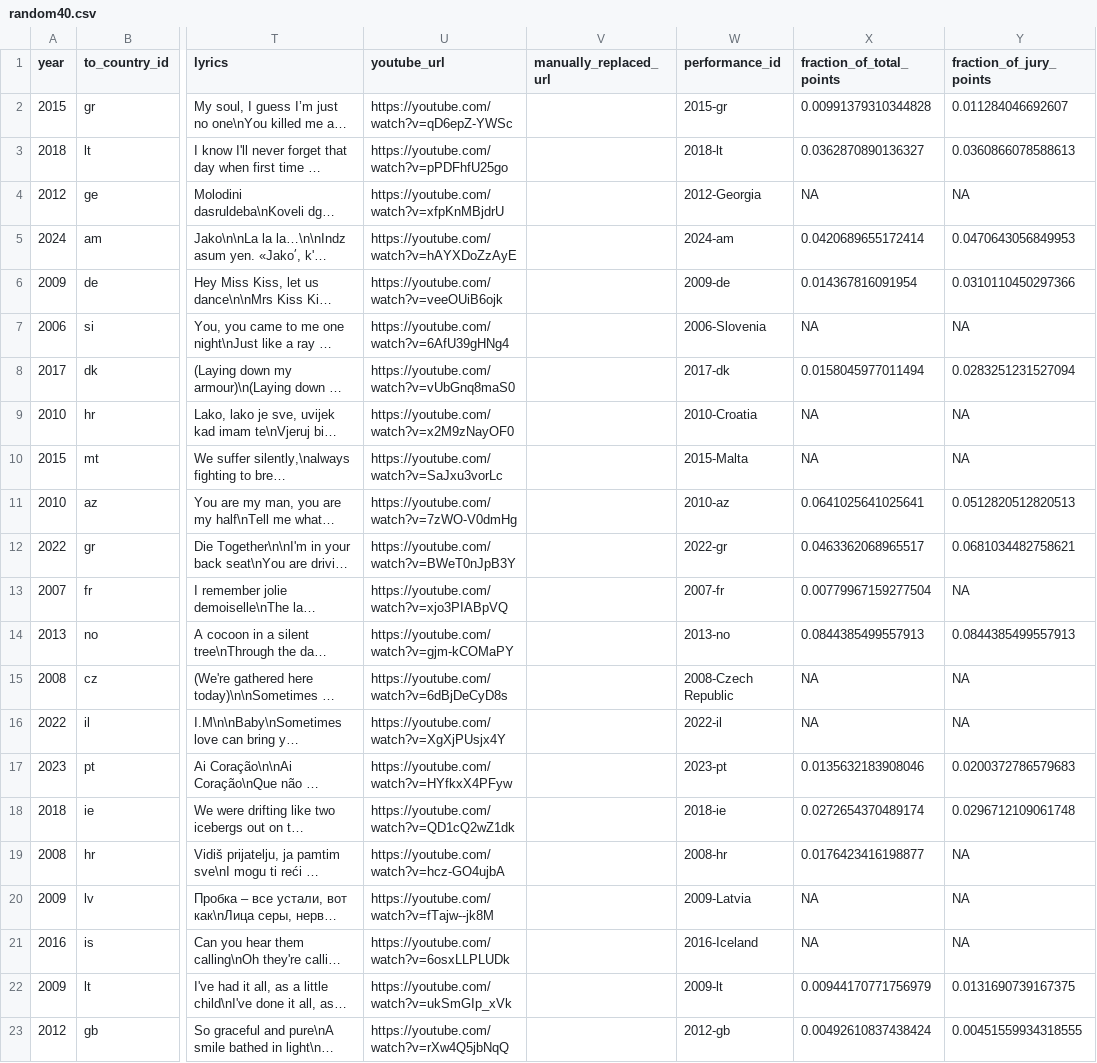
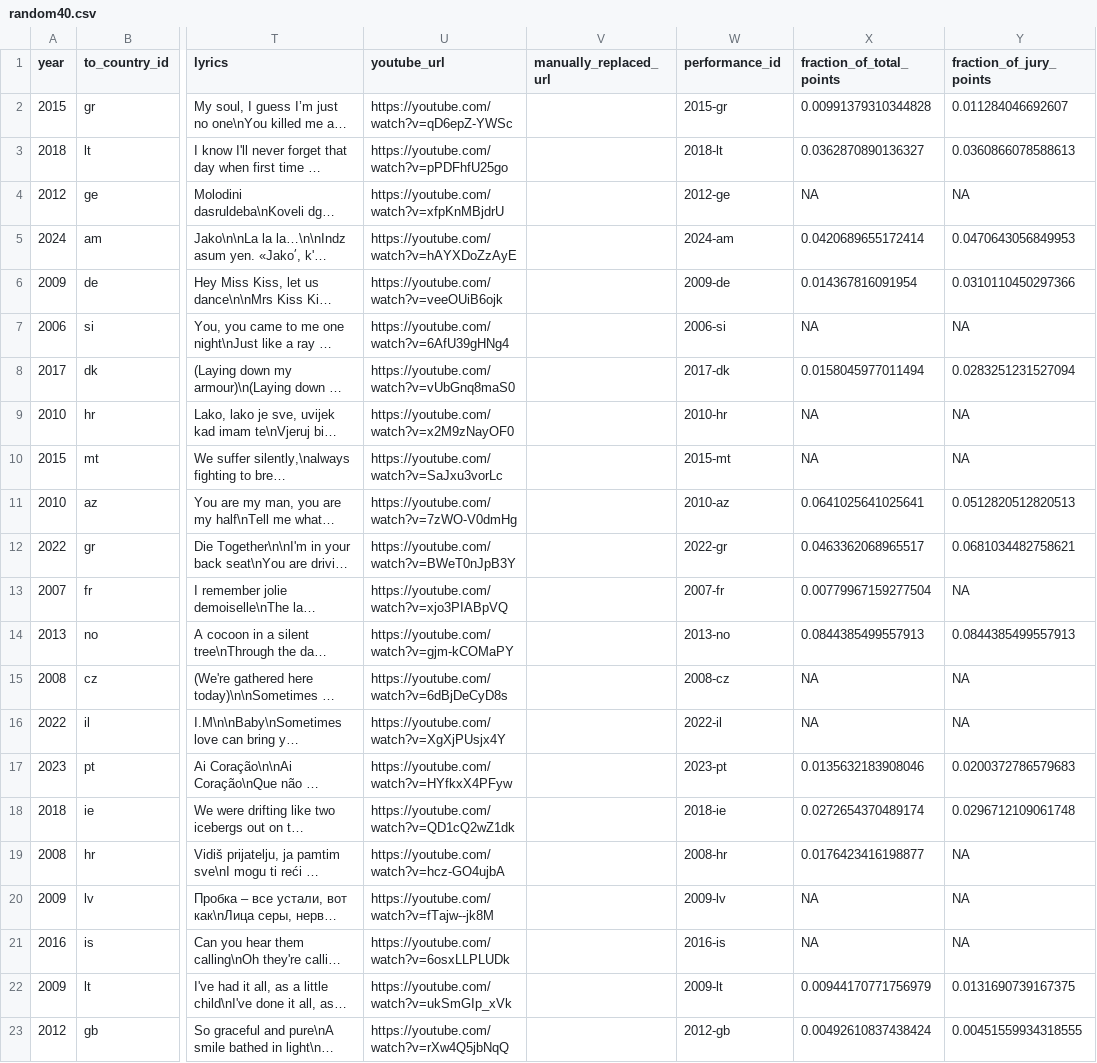
Before and after one commit to dhh2024/eurovision, a CSV file: random40.csv, drawn as a sheet; only a part is shown, gaps mark what is left out; long unchanged cells end in …; the diff covers the shown part only; the diff names each change by its address in the sheet, - before the commit and + after, or states it on an @@ line.

Commit message:
fixed performance ids

```diff
--- a/random40.csv
+++ b/random40.csv
-W4 (performance_id): 2012-Georgia
+W4 (performance_id): 2012-ge
-W7 (performance_id): 2006-Slovenia
+W7 (performance_id): 2006-si
-W9 (performance_id): 2010-Croatia
+W9 (performance_id): 2010-hr
-W10 (performance_id): 2015-Malta
+W10 (performance_id): 2015-mt
-W15 (performance_id): 2008-Czech Republic
+W15 (performance_id): 2008-cz
-W20 (performance_id): 2009-Latvia
+W20 (performance_id): 2009-lv
-W21 (performance_id): 2016-Iceland
+W21 (performance_id): 2016-is
```
Also changed, not shown: 8 edited cells elsewhere in this file.
